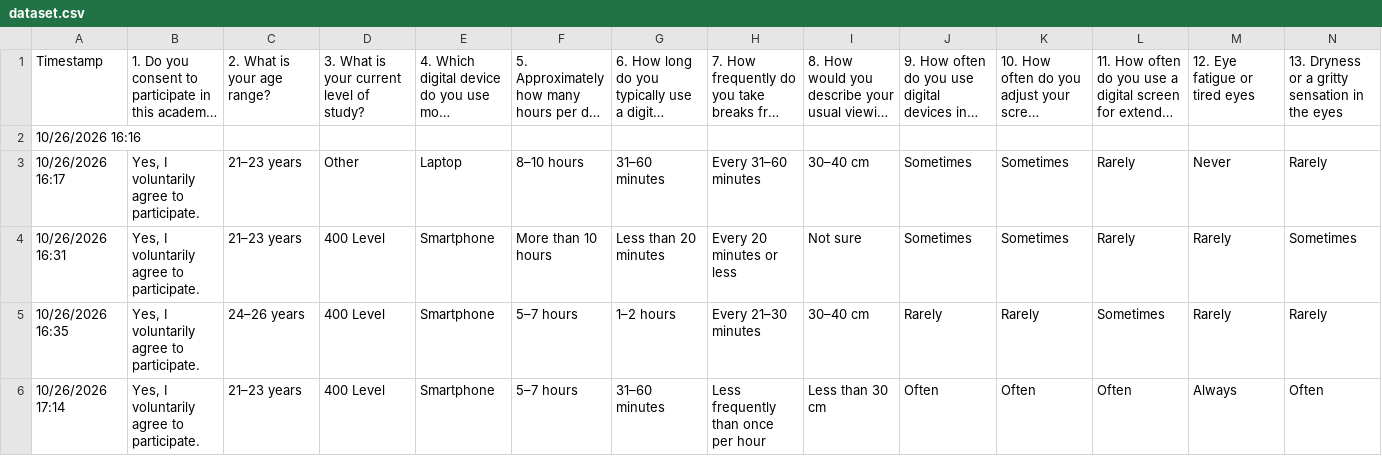
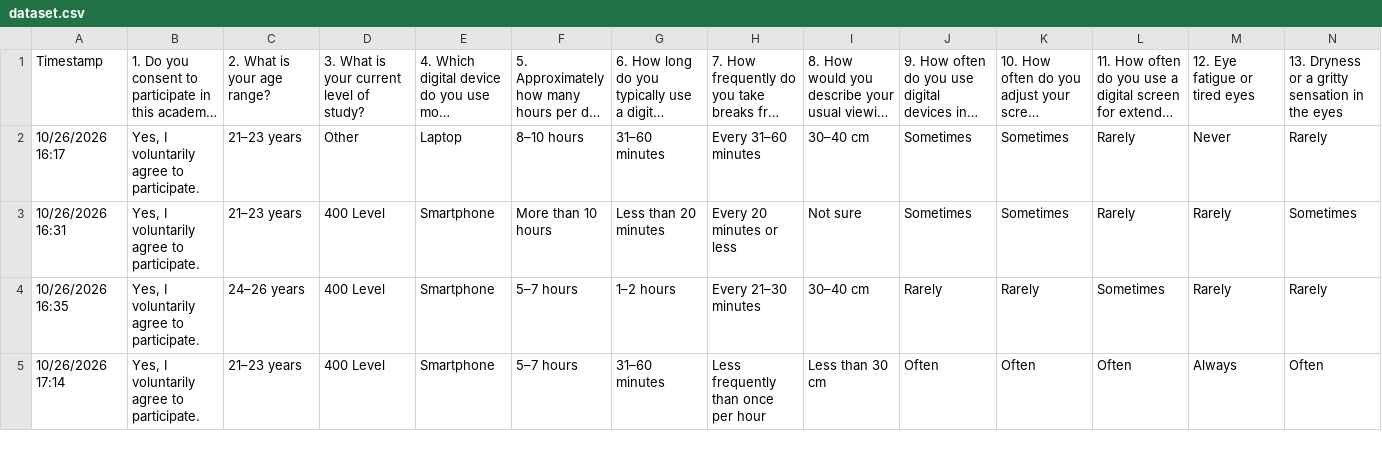
Before and after one commit to 0xHexyr/project, a CSV file: dataset.csv, drawn as a sheet; only a part is shown; long unchanged cells end in …; rows hold the shown columns only; the diff names each change by its address in the sheet, - before the commit and + after, or states it on an @@ line.

Commit message:
Update dataset.csv

```diff
--- a/dataset.csv
+++ b/dataset.csv
-row 2: 10/26/2026 16:16
```
